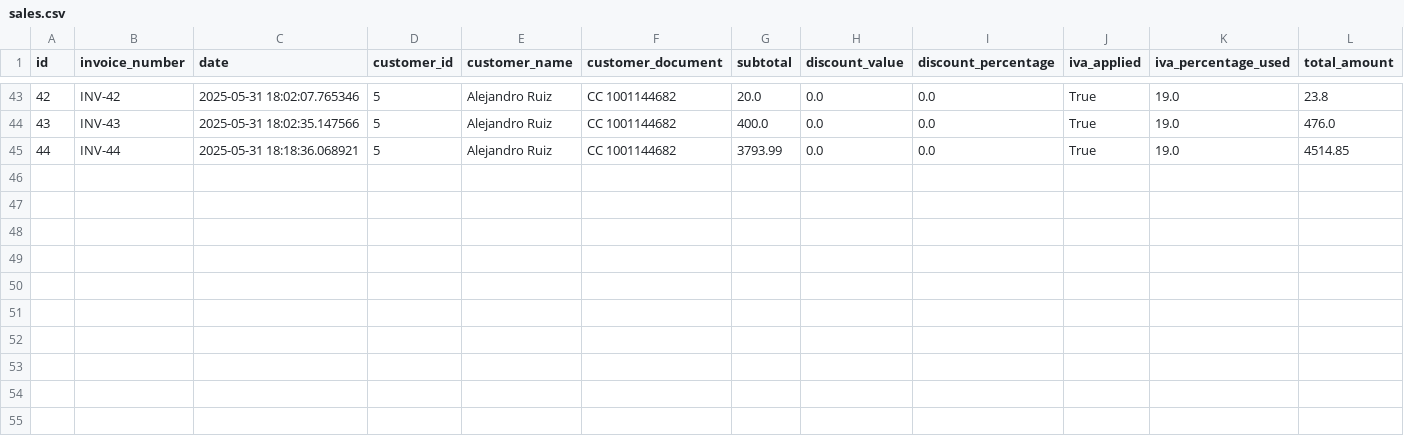
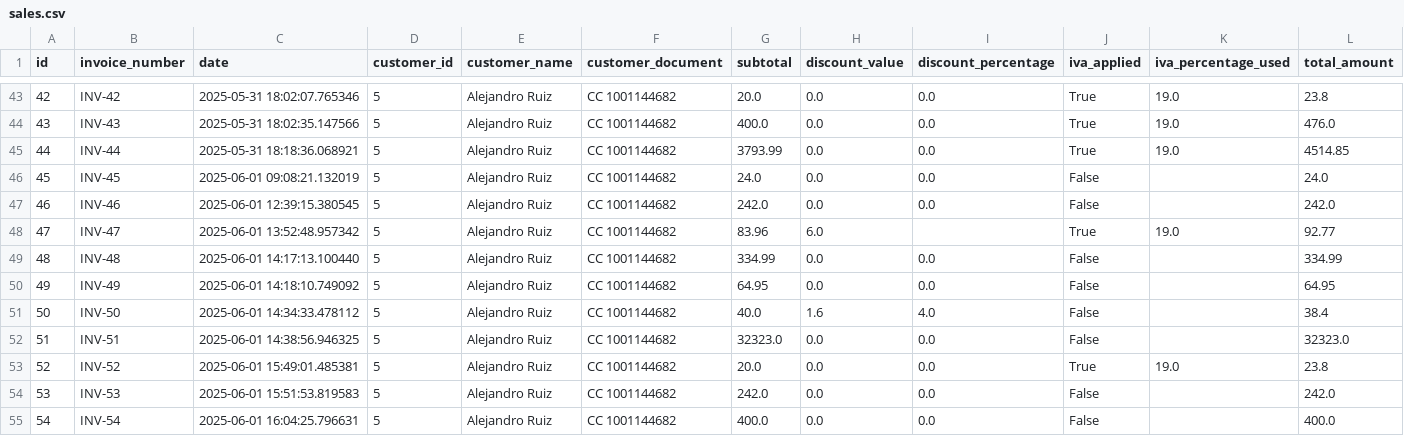
Before and after one commit to Gaborend/Tienda-proyecto, a CSV file: data/sales.csv, drawn as a sheet; only a part is shown, gaps mark what is left out; rows hold the shown columns only; the diff names each change by its address in the sheet, - before the commit and + after, or states it on an @@ line.

```diff
--- a/data/sales.csv
+++ b/data/sales.csv
+row 46: 45 | INV-45 | 2025-06-01 09:08:21.132019 | 5 | Alejandro Ruiz | CC 1001144682 | 24.0 | 0.0 | 0.0 | False |  | 24.0
+row 47: 46 | INV-46 | 2025-06-01 12:39:15.380545 | 5 | Alejandro Ruiz | CC 1001144682 | 242.0 | 0.0 | 0.0 | False |  | 242.0
+row 48: 47 | INV-47 | 2025-06-01 13:52:48.957342 | 5 | Alejandro Ruiz | CC 1001144682 | 83.96 | 6.0 |  | True | 19.0 | 92.77
+row 49: 48 | INV-48 | 2025-06-01 14:17:13.100440 | 5 | Alejandro Ruiz | CC 1001144682 | 334.99 | 0.0 | 0.0 | False |  | 334.99
+row 50: 49 | INV-49 | 2025-06-01 14:18:10.749092 | 5 | Alejandro Ruiz | CC 1001144682 | 64.95 | 0.0 | 0.0 | False |  | 64.95
+row 51: 50 | INV-50 | 2025-06-01 14:34:33.478112 | 5 | Alejandro Ruiz | CC 1001144682 | 40.0 | 1.6 | 4.0 | False |  | 38.4
+row 52: 51 | INV-51 | 2025-06-01 14:38:56.946325 | 5 | Alejandro Ruiz | CC 1001144682 | 32323.0 | 0.0 | 0.0 | False |  | 32323.0
+row 53: 52 | INV-52 | 2025-06-01 15:49:01.485381 | 5 | Alejandro Ruiz | CC 1001144682 | 20.0 | 0.0 | 0.0 | True | 19.0 | 23.8
+row 54: 53 | INV-53 | 2025-06-01 15:51:53.819583 | 5 | Alejandro Ruiz | CC 1001144682 | 242.0 | 0.0 | 0.0 | False |  | 242.0
+row 55: 54 | INV-54 | 2025-06-01 16:04:25.796631 | 5 | Alejandro Ruiz | CC 1001144682 | 400.0 | 0.0 | 0.0 | False |  | 400.0
```
Also changed, not shown: data/cash_records.csv, data/config_audit_log.csv, 6 other files.
